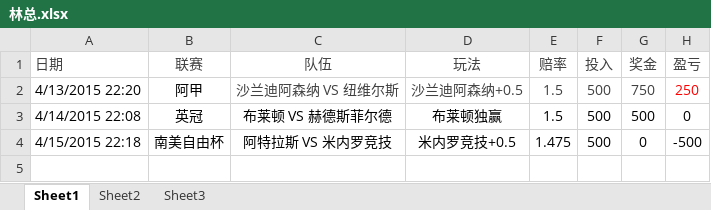
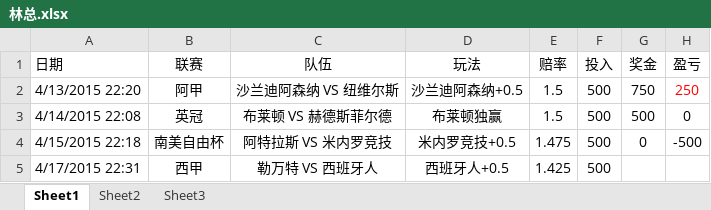
Before and after one commit to weeksun23/weeksun23.github.io, an Excel workbook: bet/林总.xlsx, sheet Sheet1, drawn as a sheet; values as stored, in another font and other column widths than the file's, no borders; the diff names each change by its address in the sheet, - before the commit and + after, or states it on an @@ line.

```diff
--- a/bet/林总.xlsx (sheet Sheet1)
+++ b/bet/林总.xlsx (sheet Sheet1)
-A1:H1 text colour: #404040
+A1:H1 text colour: black
-C2:G2 text colour: #404040
+C2:G2 text colour: black
+row 5: 4/17/2015 22:31 | 西甲 | 勒万特 VS 西班牙人 | 西班牙人+0.5 | 1.425 | 500
```
Also changed, not shown: 1 other file.
